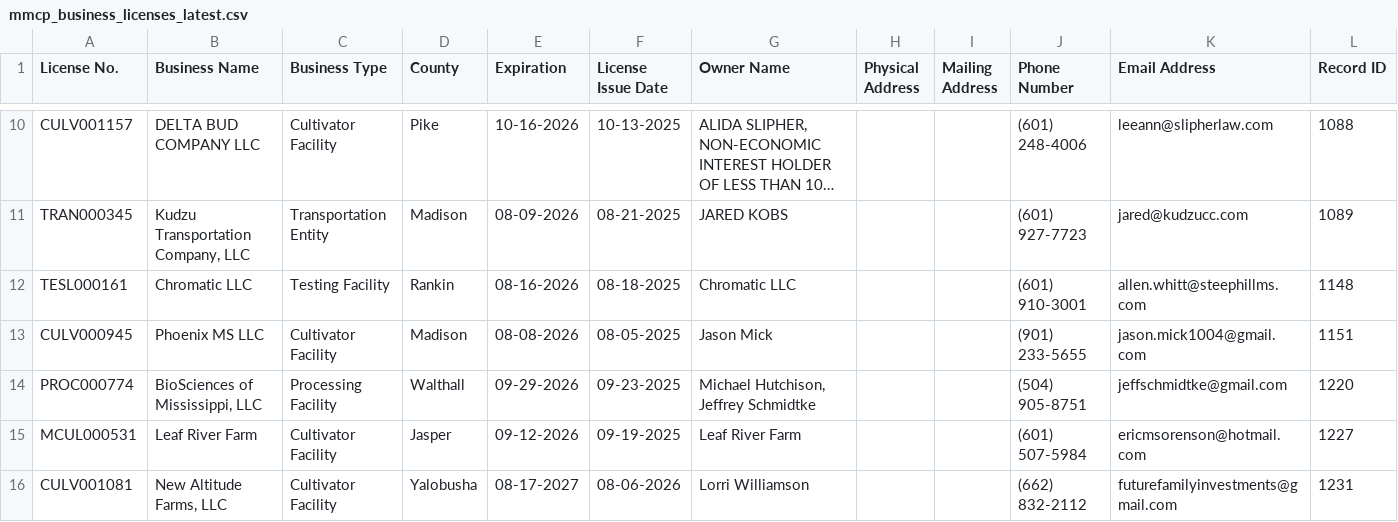
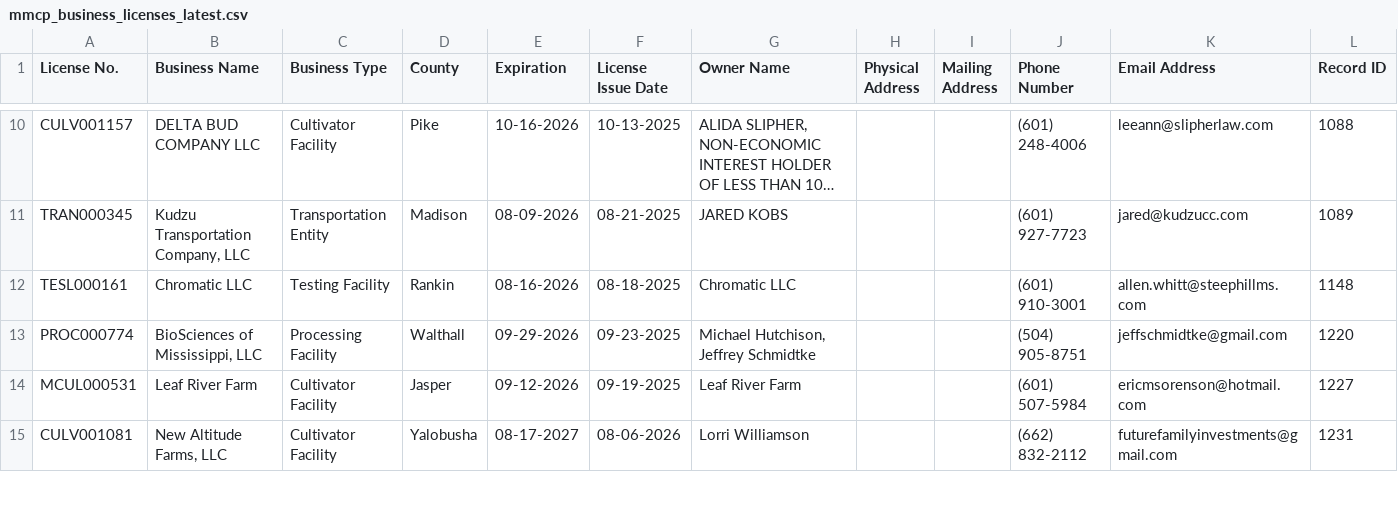
Before and after one commit to Booman008/3ma-legislative-map, a CSV file: CSV Imports/mmcp_business_licenses_latest.csv, drawn as a sheet; only a part is shown, gaps mark what is left out; long unchanged cells end in …; the diff names each change by its address in the sheet, - before the commit and + after, or states it on an @@ line.

```diff
--- a/CSV Imports/mmcp_business_licenses_latest.csv
+++ b/CSV Imports/mmcp_business_licenses_latest.csv
-row 13: CULV000945 | Phoenix MS LLC | Cultivator Facility | Madison | 08-08-2026 | 08-05-2025 | Jason Mick |  |  | (901) 233-5655 | jason.mick1004@gmail.com | 1151
```
Also changed, not shown: CSV Imports/mmcp_county_metrics_latest.csv, 4 other files.
